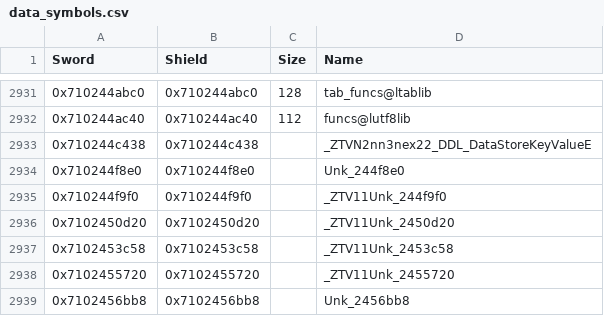
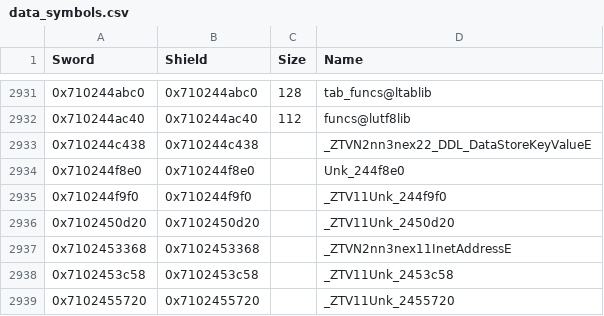
Before and after one commit to gccody/pokemon-sw-sh-decomp, a CSV file: data/data_symbols.csv, drawn as a sheet; only a part is shown, gaps mark what is left out; the shorter side is filled out with more unchanged rows; the diff names each change by its address in the sheet, - before the commit and + after, or states it on an @@ line.

Commit message:
lib/nex: build NEX with -fno-builtin; InetAddress
Like Pia (docs/compiler.md, section "Pia 5.18.0"), NEX calls memcpy,
memset and memmove with small constant sizes that clang expands inline
when they're builtins: 111 of its 289 calls pass a constant size of 64
bytes or less. InetAddress's reset (0x7101618170, inlined into its
constructor) clears its sockaddr_in with memset(..., 0, 16); with the
global flags the same source compiles to str xzr/stp, with -fno-builtin
to the call. Every lib/nex function that matched still does, and the
stream reads that don't differ the same way, so -fno-builtin joins
-fstrict-aliasing in lib/nex's pkmn_library_settings entry, with the
evidence in docs/compiler.md, section NEX 4.6.8.

lib/nex/socket/InetAddress.cpp: InetAddress's constructor, reset and
empty destructor (RTTI N2nn3nex11InetAddressE).

check.py: 4 more functions match (132 bytes), in both games.

```diff
--- a/data/data_symbols.csv
+++ b/data/data_symbols.csv
+row 2937: 0x7102453368 | 0x7102453368 |  | _ZTVN2nn3nex11InetAddressE
```
Also changed, not shown: 4 other files.
